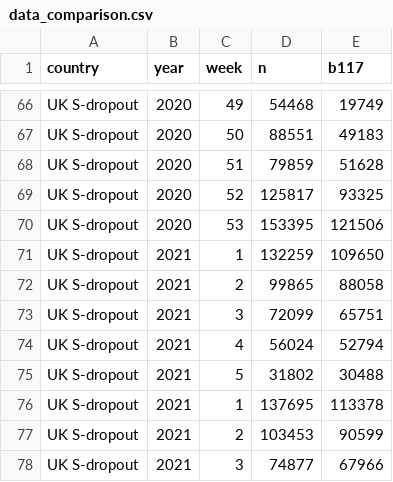
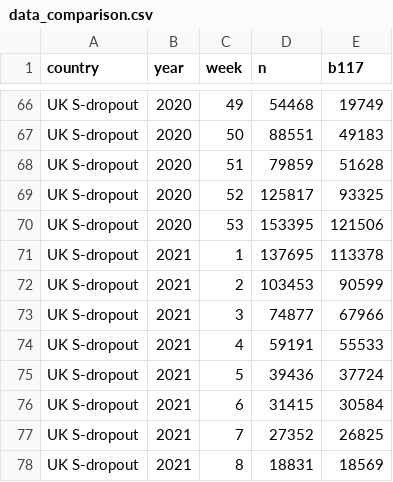
Before and after one commit to covid-19-Re/variantPlot, a CSV file: data/data_comparison.csv, drawn as a sheet; only a part is shown, gaps mark what is left out; the shorter side is filled out with more unchanged rows.

Commit message:
Update data_comparison.csv

```diff
--- a/data/data_comparison.csv
+++ b/data/data_comparison.csv
@@ -70,7 +70,2 @@ UK S-dropout,2020,52,125817,93325
 UK S-dropout,2020,53,153395,121506
-UK S-dropout,2021,1,132259,109650
-UK S-dropout,2021,2,99865,88058
-UK S-dropout,2021,3,72099,65751
-UK S-dropout,2021,4,56024,52794
-UK S-dropout,2021,5,31802,30488
 UK S-dropout,2021,1,137695,113378
```
